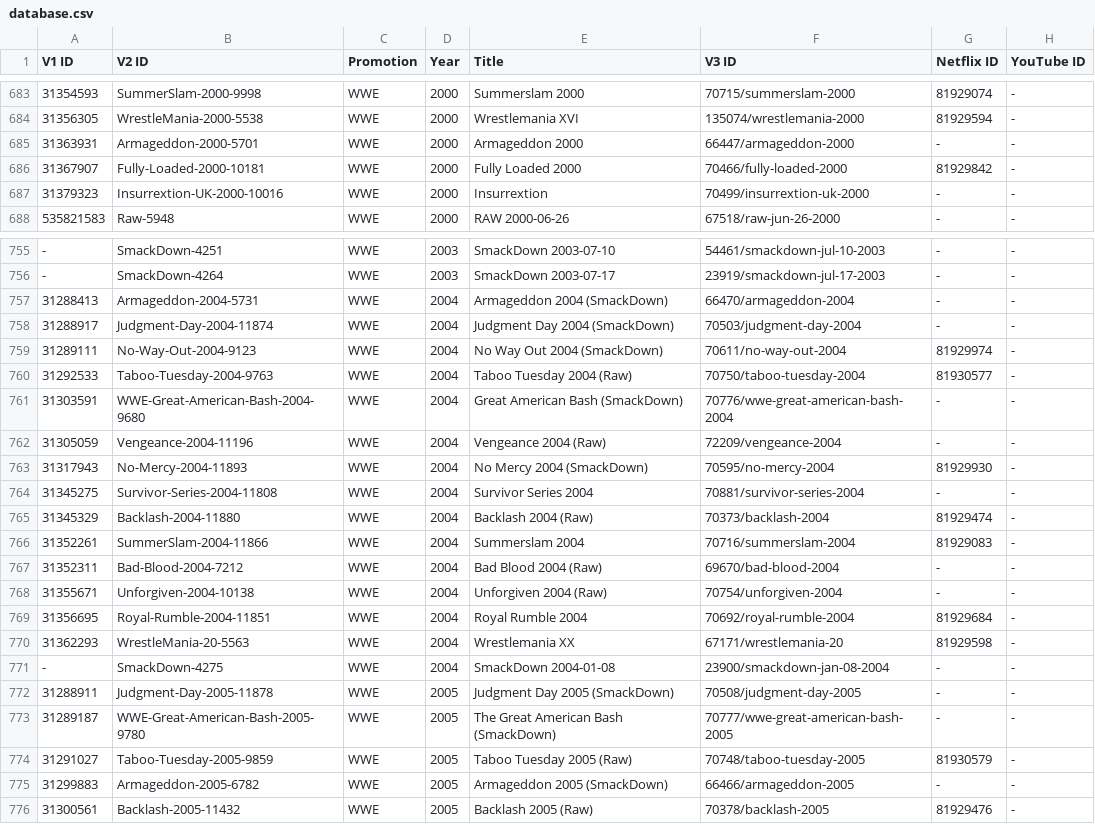
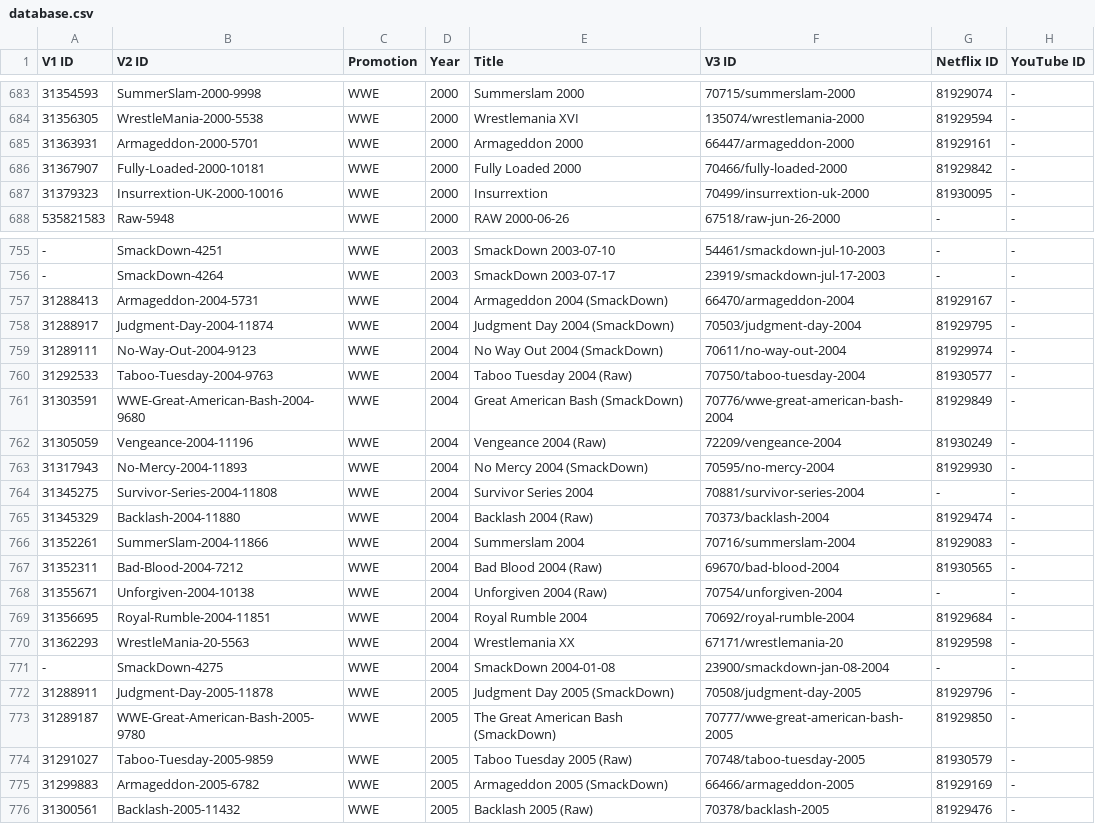
Before and after one commit to nafmo/wwenetwork-linkmap, a CSV file: database.csv, drawn as a sheet; only a part is shown, gaps mark what is left out; the diff covers the shown part only.

Commit message:
database: Various additional shows now on Netflix

```diff
--- a/database.csv
+++ b/database.csv
@@ -684,5 +684,5 @@ V1 ID,V2 ID,Promotion,Year,Title,V3 ID,Netflix ID,YouTube ID
 31356305,WrestleMania-2000-5538,WWE,2000,Wrestlemania XVI,135074/wrestlemania-2000,81929594,-
-31363931,Armageddon-2000-5701,WWE,2000,Armageddon 2000,66447/armageddon-2000,-,-
+31363931,Armageddon-2000-5701,WWE,2000,Armageddon 2000,66447/armageddon-2000,81929161,-
 31367907,Fully-Loaded-2000-10181,WWE,2000,Fully Loaded 2000,70466/fully-loaded-2000,81929842,-
-31379323,Insurrextion-UK-2000-10016,WWE,2000,Insurrextion,70499/insurrextion-uk-2000,-,-
+31379323,Insurrextion-UK-2000-10016,WWE,2000,Insurrextion,70499/insurrextion-uk-2000,81930095,-
 535821583,Raw-5948,WWE,2000,RAW 2000-06-26,67518/raw-jun-26-2000,-,-
@@ -756,8 +756,8 @@ V1 ID,V2 ID,Promotion,Year,Title,V3 ID,Netflix ID,YouTube ID
 -,SmackDown-4264,WWE,2003,SmackDown 2003-07-17,23919/smackdown-jul-17-2003,-,-
-31288413,Armageddon-2004-5731,WWE,2004,Armageddon 2004 (SmackDown),66470/armageddon-2004,-,-
-31288917,Judgment-Day-2004-11874,WWE,2004,Judgment Day 2004 (SmackDown),70503/judgment-day-2004,-,-
+31288413,Armageddon-2004-5731,WWE,2004,Armageddon 2004 (SmackDown),66470/armageddon-2004,81929167,-
+31288917,Judgment-Day-2004-11874,WWE,2004,Judgment Day 2004 (SmackDown),70503/judgment-day-2004,81929795,-
 31289111,No-Way-Out-2004-9123,WWE,2004,No Way Out 2004 (SmackDown),70611/no-way-out-2004,81929974,-
 31292533,Taboo-Tuesday-2004-9763,WWE,2004,Taboo Tuesday 2004 (Raw),70750/taboo-tuesday-2004,81930577,-
-31303591,WWE-Great-American-Bash-2004-9680,WWE,2004,Great American Bash (SmackDown),70776/wwe-great-american-bash-2004,-,-
-31305059,Vengeance-2004-11196,WWE,2004,Vengeance 2004 (Raw),72209/vengeance-2004,-,-
+31303591,WWE-Great-American-Bash-2004-9680,WWE,2004,Great American Bash (SmackDown),70776/wwe-great-american-bash-2004,81929849,-
+31305059,Vengeance-2004-11196,WWE,2004,Vengeance 2004 (Raw),72209/vengeance-2004,81930249,-
 31317943,No-Mercy-2004-11893,WWE,2004,No Mercy 2004 (SmackDown),70595/no-mercy-2004,81929930,-
@@ -766,3 +766,3 @@ V1 ID,V2 ID,Promotion,Year,Title,V3 ID,Netflix ID,YouTube ID
 31352261,SummerSlam-2004-11866,WWE,2004,Summerslam 2004,70716/summerslam-2004,81929083,-
-31352311,Bad-Blood-2004-7212,WWE,2004,Bad Blood 2004 (Raw),69670/bad-blood-2004,-,-
+31352311,Bad-Blood-2004-7212,WWE,2004,Bad Blood 2004 (Raw),69670/bad-blood-2004,81930565,-
 31355671,Unforgiven-2004-10138,WWE,2004,Unforgiven 2004 (Raw),70754/unforgiven-2004,-,-
@@ -771,6 +771,6 @@ V1 ID,V2 ID,Promotion,Year,Title,V3 ID,Netflix ID,YouTube ID
 -,SmackDown-4275,WWE,2004,SmackDown 2004-01-08,23900/smackdown-jan-08-2004,-,-
-31288911,Judgment-Day-2005-11878,WWE,2005,Judgment Day 2005 (SmackDown),70508/judgment-day-2005,-,-
-31289187,WWE-Great-American-Bash-2005-9780,WWE,2005,The Great American Bash (SmackDown),70777/wwe-great-american-bash-2005,-,-
+31288911,Judgment-Day-2005-11878,WWE,2005,Judgment Day 2005 (SmackDown),70508/judgment-day-2005,81929796,-
+31289187,WWE-Great-American-Bash-2005-9780,WWE,2005,The Great American Bash (SmackDown),70777/wwe-great-american-bash-2005,81929850,-
 31291027,Taboo-Tuesday-2005-9859,WWE,2005,Taboo Tuesday 2005 (Raw),70748/taboo-tuesday-2005,81930579,-
-31299883,Armageddon-2005-6782,WWE,2005,Armageddon 2005 (SmackDown),66466/armageddon-2005,-,-
+31299883,Armageddon-2005-6782,WWE,2005,Armageddon 2005 (SmackDown),66466/armageddon-2005,81929169,-
 31300561,Backlash-2005-11432,WWE,2005,Backlash 2005 (Raw),70378/backlash-2005,81929476,-
```
Also changed, not shown: 74 edited cells elsewhere in this file.
